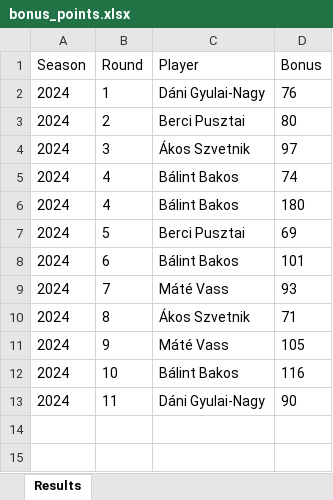
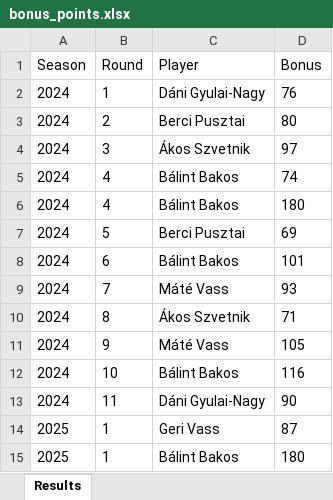
Before and after one commit to material1999/darts-statistics, an Excel workbook: bonus/bonus_points.xlsx, sheet Results, drawn as a sheet; values as stored, in another font and other column widths than the file's, no borders; the diff names each change by its address in the sheet, - before the commit and + after, or states it on an @@ line.

```diff
--- a/bonus/bonus_points.xlsx (sheet Results)
+++ b/bonus/bonus_points.xlsx (sheet Results)
+row 14: 2025 | 1 | Geri Vass | 87
+row 15: 2025 | 1 | Bálint Bakos | 180
```
Also changed, not shown: bio/player_bio.xlsx, 1 other file.
